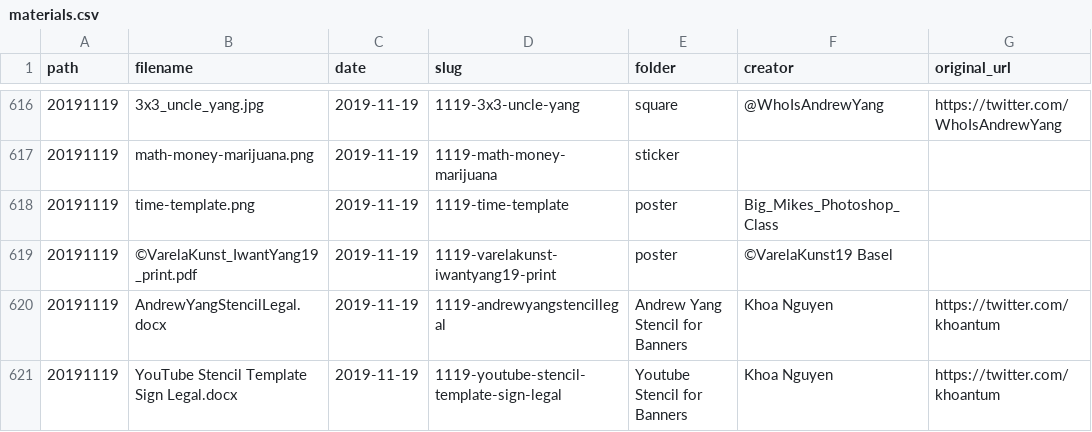
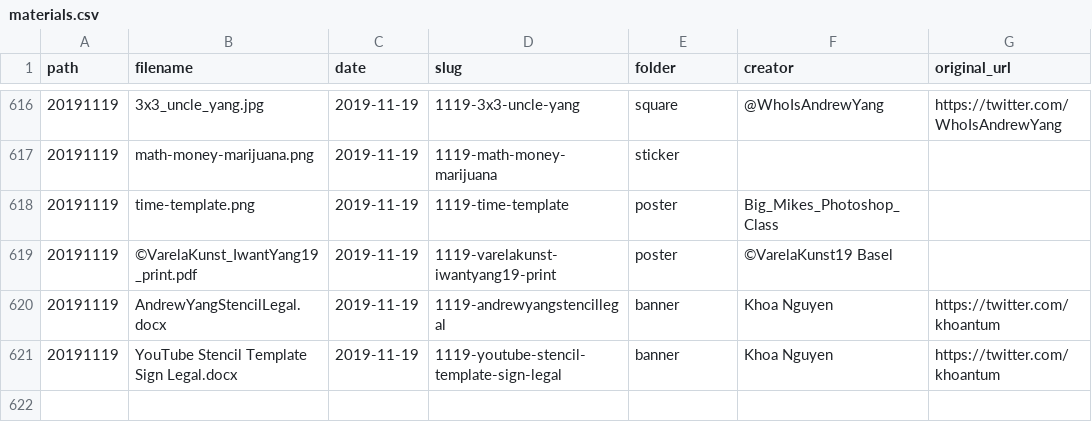
Before and after one commit to mikhuang/yang-prints, a CSV file: data/materials.csv, drawn as a sheet; only a part is shown, gaps mark what is left out; the diff names each change by its address in the sheet, - before the commit and + after, or states it on an @@ line.

```diff
--- a/data/materials.csv
+++ b/data/materials.csv
-E620 (folder): Andrew Yang Stencil for Banners
+E620 (folder): banner
-E621 (folder): Youtube Stencil for Banners
+E621 (folder): banner
```
Also changed, not shown: 1 other file.
